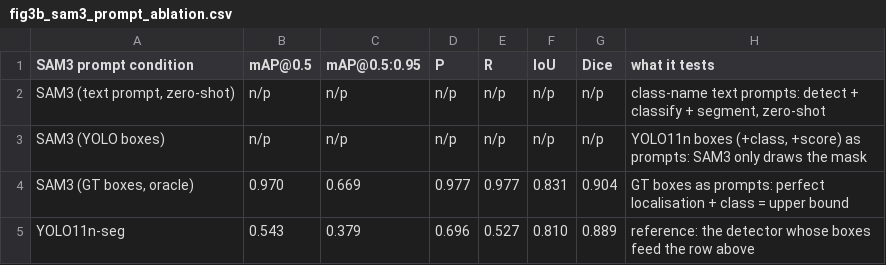
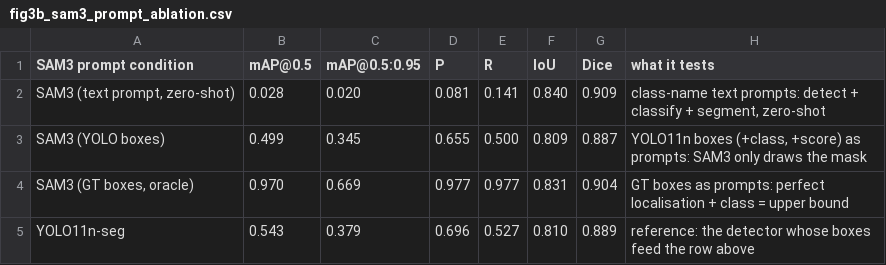
Before and after one commit to thefireholder/Transoral-Resection-CV-Validity, a CSV file: figures/fig3b_sam3_prompt_ablation.csv, drawn as a sheet.

```diff
--- a/figures/fig3b_sam3_prompt_ablation.csv
+++ b/figures/fig3b_sam3_prompt_ablation.csv
@@ -1,4 +1,4 @@
 SAM3 prompt condition,mAP@0.5,mAP@0.5:0.95,P,R,IoU,Dice,what it tests
-"SAM3 (text prompt, zero-shot)",n/p,n/p,n/p,n/p,n/p,n/p,"class-name text prompts: detect + classify + segment, zero-shot"
-SAM3 (YOLO boxes),n/p,n/p,n/p,n/p,n/p,n/p,"YOLO11n boxes (+class, +score) as prompts: SAM3 only draws the mask"
+"SAM3 (text prompt, zero-shot)",0.028,0.020,0.081,0.141,0.840,0.909,"class-name text prompts: detect + classify + segment, zero-shot"
+SAM3 (YOLO boxes),0.499,0.345,0.655,0.500,0.809,0.887,"YOLO11n boxes (+class, +score) as prompts: SAM3 only draws the mask"
 "SAM3 (GT boxes, oracle)",0.970,0.669,0.977,0.977,0.831,0.904,GT boxes as prompts: perfect localisation + class = upper bound
```
Also changed, not shown: data/metrics_aggregate.csv, data/metrics_per_class.csv, 30 other files.
